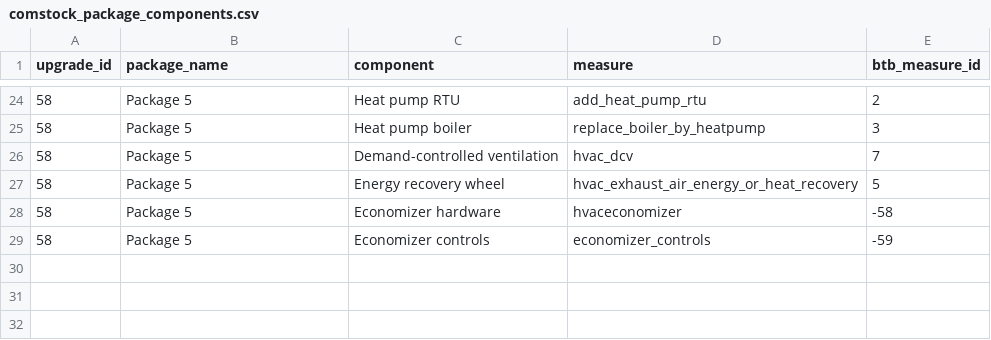
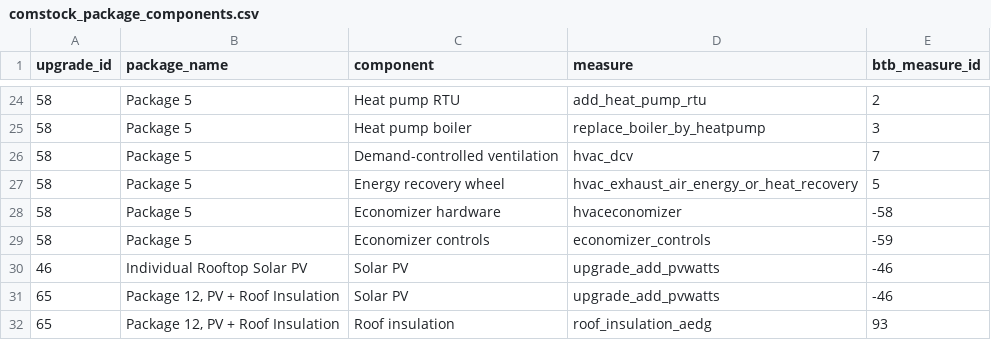
Before and after one commit to wegry/DS5500, a CSV file: dbt/seeds/comstock_package_components.csv, drawn as a sheet; only a part is shown, gaps mark what is left out; the diff names each change by its address in the sheet, - before the commit and + after, or states it on an @@ line.

Commit message:
Add solar PV costing and reproducible retrofit analyses

```diff
--- a/dbt/seeds/comstock_package_components.csv
+++ b/dbt/seeds/comstock_package_components.csv
+row 30: 46 | Individual Rooftop Solar PV | Solar PV | upgrade_add_pvwatts | -46
+row 31: 65 | Package 12, PV + Roof Insulation | Solar PV | upgrade_add_pvwatts | -46
+row 32: 65 | Package 12, PV + Roof Insulation | Roof insulation | roof_insulation_aedg | 93
```
Also changed, not shown: dbt/seeds/imputed_component_costs.csv, 9 other files.
